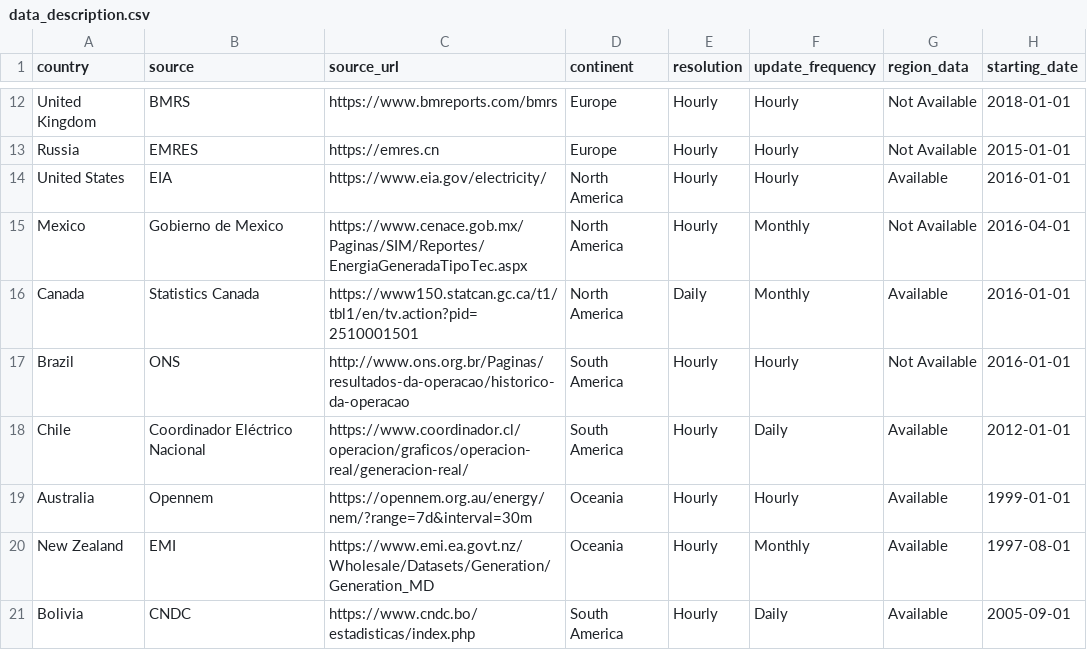
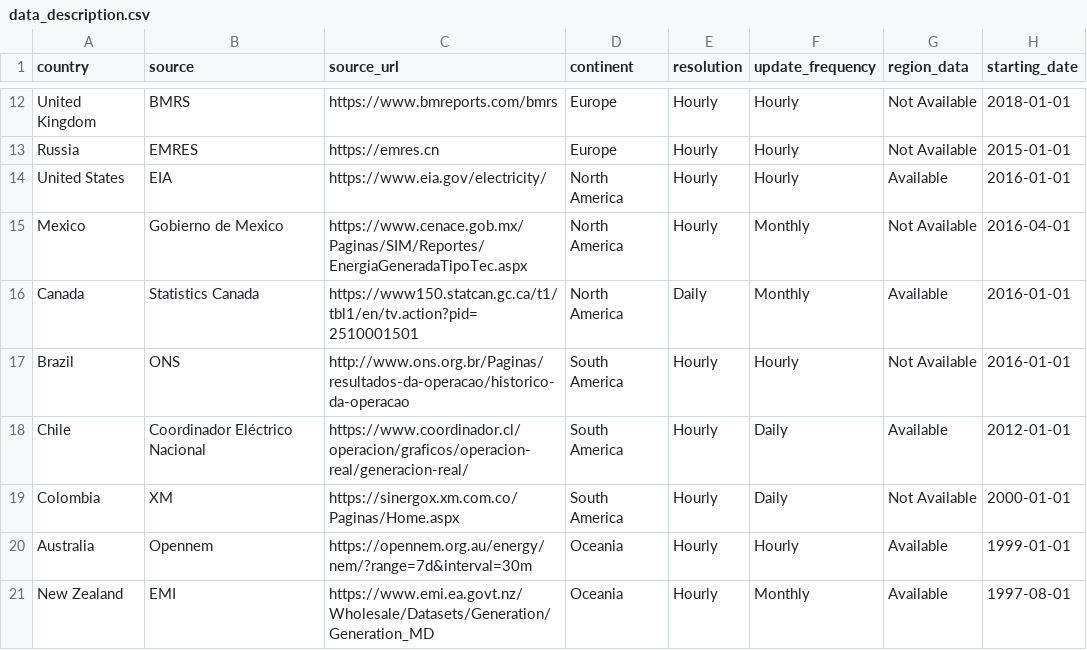
Before and after one commit to KowComical/CM_Power_Website, a CSV file: data/data_description.csv, drawn as a sheet; only a part is shown, gaps mark what is left out; the shorter side is filled out with more unchanged rows.

Commit message:
Document Colombia power data integration

```diff
--- a/data/data_description.csv
+++ b/data/data_description.csv
@@ -18,2 +18,3 @@ Brazil,ONS,http://www.ons.org.br/Paginas/resultados-da-operacao/historico-da-ope
 Chile,Coordinador Eléctrico Nacional,https://www.coordinador.cl/operacion/graficos/operacion-real/generacion-real/,South America,Hourly,Daily,Available,2012-01-01
+Colombia,XM,https://sinergox.xm.com.co/Paginas/Home.aspx,South America,Hourly,Daily,Not Available,2000-01-01
 Australia,Opennem,https://opennem.org.au/energy/nem/?range=7d&interval=30m,Oceania,Hourly,Hourly,Available,1999-01-01
```
Also changed, not shown: 1 other file.
